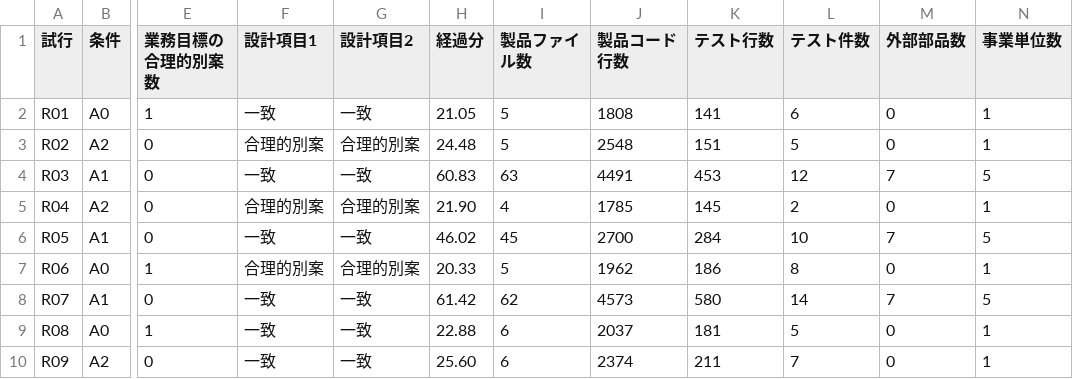
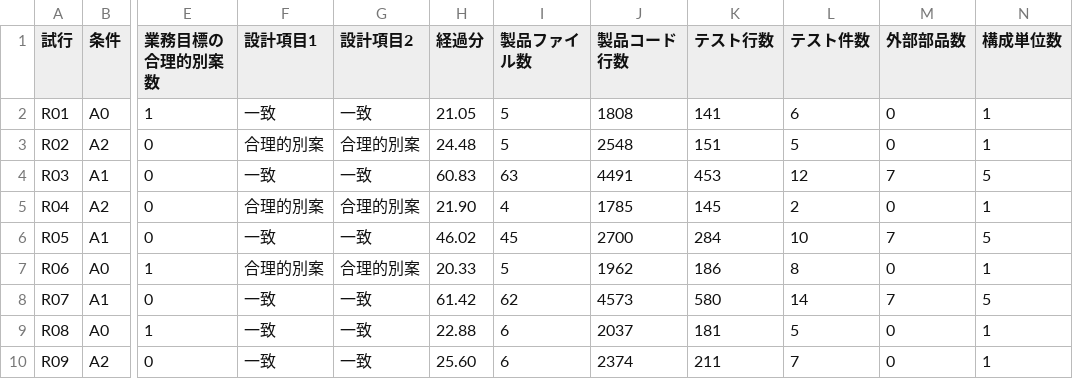
Before and after one commit to kooiei-in4a/amane-ai-lab, a CSV file: content/articles/2026/kb-2026-0012-sample04-contract-convergence/sources/run-results.csv, drawn as a sheet; only a part is shown, gaps mark what is left out; the diff names each change by its address in the sheet, - before the commit and + after, or states it on an @@ line.

Commit message:
content: refine KB-2026-0012 after self-review

```diff
--- a/content/articles/2026/kb-2026-0012-sample04-contract-convergence/sources/run-results.csv
+++ b/content/articles/2026/kb-2026-0012-sample04-contract-convergence/sources/run-results.csv
-N1: 事業単位数
+N1: 構成単位数
```
Also changed, not shown: 14 other files.
